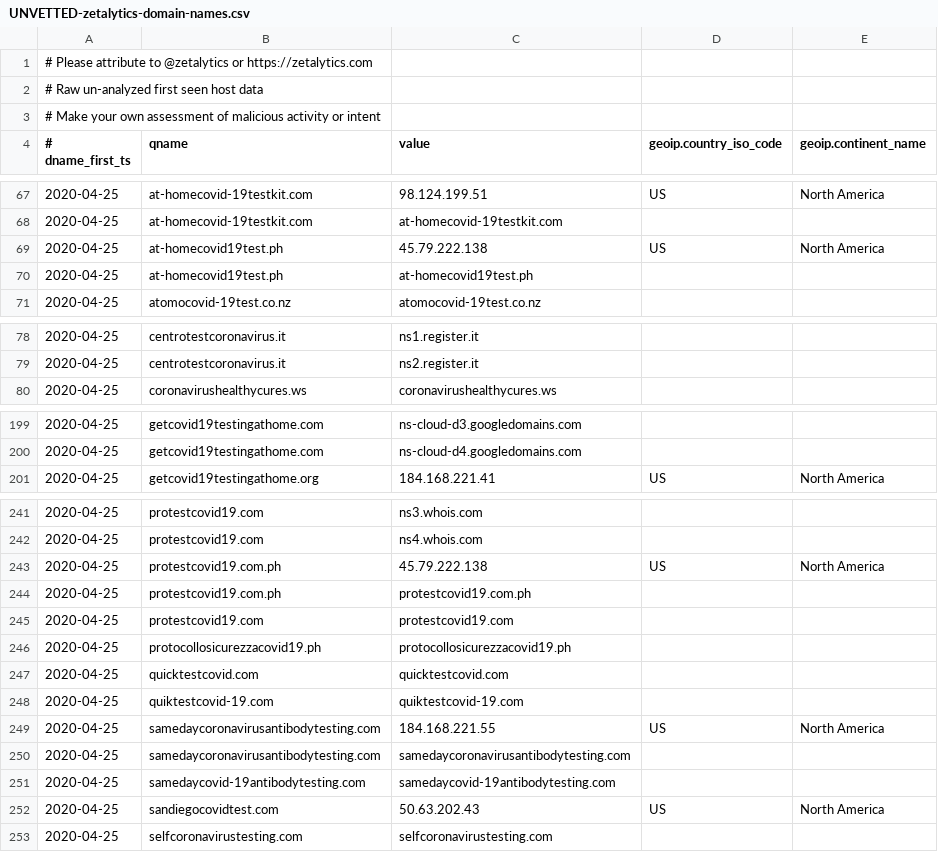
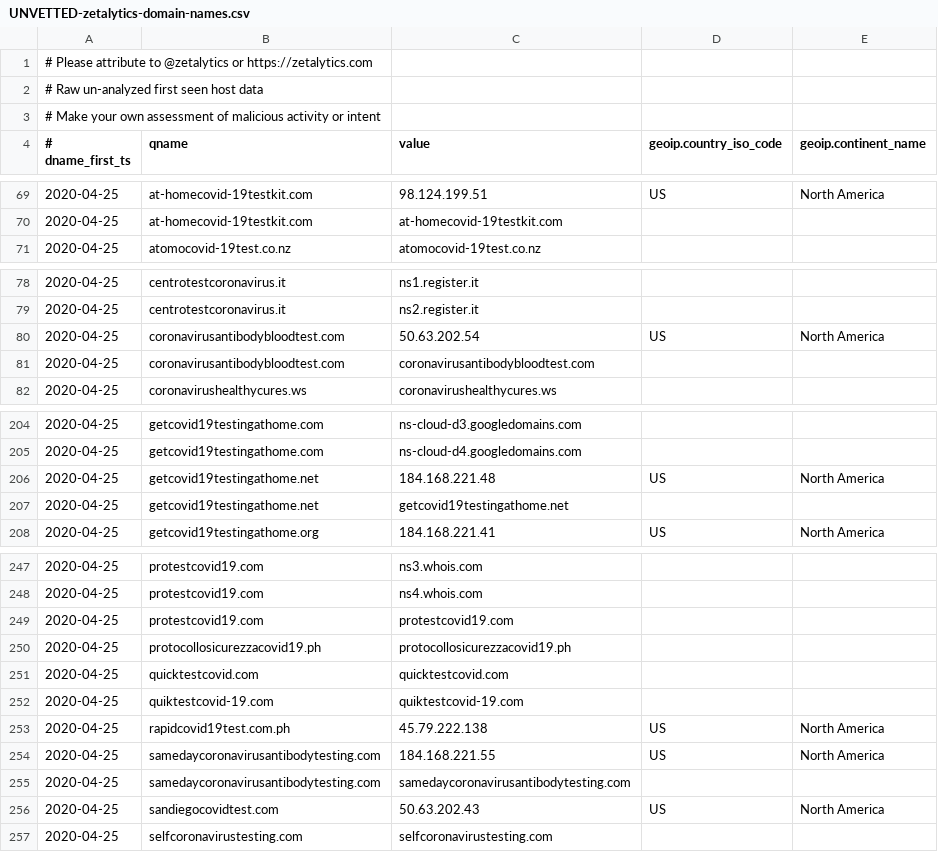
Before and after one commit to COVID-19-CTI-LEAGUE/PUBLIC_RELEASE, a CSV file: UNVETTED-zetalytics-domain-names.csv, drawn as a sheet; only a part is shown, gaps mark what is left out; removed rows and columns are numbered as before the commit, all else as after; the diff covers the shown part only; the diff names each change by its address in the sheet, - before the commit and + after, or states it on an @@ line.

```diff
--- a/UNVETTED-zetalytics-domain-names.csv
+++ b/UNVETTED-zetalytics-domain-names.csv
-row 69: 2020-04-25 | at-homecovid19test.ph | 45.79.222.138 | US | North America
-row 70: 2020-04-25 | at-homecovid19test.ph | at-homecovid19test.ph
+row 80: 2020-04-25 | coronavirusantibodybloodtest.com | 50.63.202.54 | US | North America
+row 81: 2020-04-25 | coronavirusantibodybloodtest.com | coronavirusantibodybloodtest.com
+row 206: 2020-04-25 | getcovid19testingathome.net | 184.168.221.48 | US | North America
+row 207: 2020-04-25 | getcovid19testingathome.net | getcovid19testingathome.net
-row 243: 2020-04-25 | protestcovid19.com.ph | 45.79.222.138 | US | North America
-row 244: 2020-04-25 | protestcovid19.com.ph | protestcovid19.com.ph
+row 253: 2020-04-25 | rapidcovid19test.com.ph | 45.79.222.138 | US | North America
-row 251: 2020-04-25 | samedaycovid-19antibodytesting.com | samedaycovid-19antibodytesting.com
```
Also changed, not shown: 11 added rows and 11 removed rows elsewhere in this file, 1 other file.
